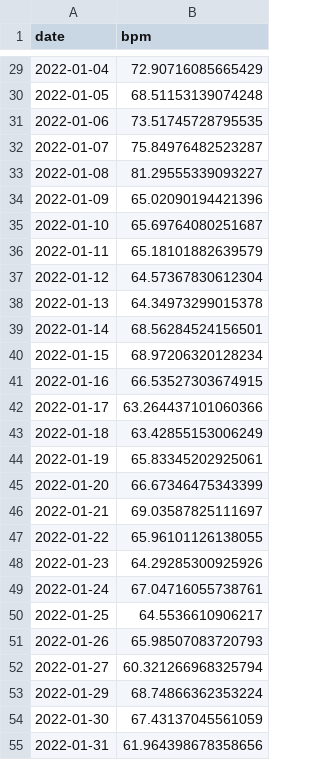
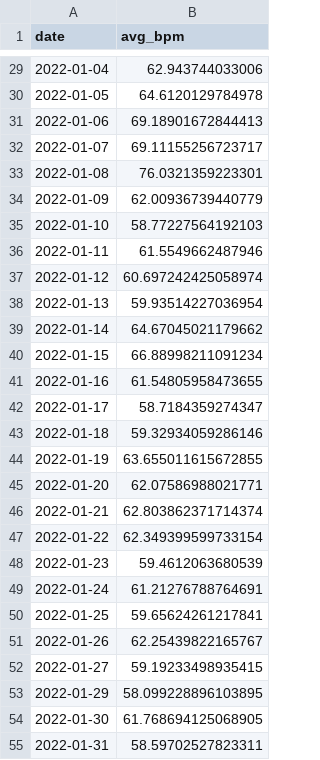
Before and after one commit to Chiirali/cas-data-science-sleep-analysis, a CSV file: prepared/heart.csv, drawn as a sheet; only a part is shown, gaps mark what is left out; the diff covers the shown part only.

```diff
--- a/prepared/heart.csv
+++ b/prepared/heart.csv
@@ -1 +1 @@
-date,bpm
+date,avg_bpm
@@ -29,27 +29,27 @@ date,bpm
-2022-01-04,72.90716085665429
-2022-01-05,68.51153139074248
-2022-01-06,73.51745728795535
-2022-01-07,75.84976482523287
-2022-01-08,81.29555339093227
-2022-01-09,65.02090194421396
-2022-01-10,65.69764080251687
-2022-01-11,65.18101882639579
-2022-01-12,64.57367830612304
-2022-01-13,64.34973299015378
-2022-01-14,68.56284524156501
-2022-01-15,68.97206320128234
-2022-01-16,66.53527303674915
-2022-01-17,63.264437101060366
-2022-01-18,63.42855153006249
-2022-01-19,65.83345202925061
-2022-01-20,66.67346475343399
-2022-01-21,69.03587825111697
-2022-01-22,65.96101126138055
-2022-01-23,64.29285300925926
-2022-01-24,67.04716055738761
-2022-01-25,64.5536610906217
-2022-01-26,65.98507083720793
-2022-01-27,60.321266968325794
-2022-01-29,68.74866362353224
-2022-01-30,67.43137045561059
-2022-01-31,61.964398678358656
+2022-01-04,62.943744033006
+2022-01-05,64.6120129784978
+2022-01-06,69.18901672844413
+2022-01-07,69.11155256723717
+2022-01-08,76.0321359223301
+2022-01-09,62.00936739440779
+2022-01-10,58.77227564192103
+2022-01-11,61.5549662487946
+2022-01-12,60.697242425058974
+2022-01-13,59.93514227036954
+2022-01-14,64.67045021179662
+2022-01-15,66.88998211091234
+2022-01-16,61.54805958473655
+2022-01-17,58.7184359274347
+2022-01-18,59.32934059286146
+2022-01-19,63.655011615672855
+2022-01-20,62.07586988021771
+2022-01-21,62.803862371714374
+2022-01-22,62.349399599733154
+2022-01-23,59.4612063680539
+2022-01-24,61.21276788764691
+2022-01-25,59.65624261217841
+2022-01-26,62.25439822165767
+2022-01-27,59.19233498935415
+2022-01-29,58.099228896103895
+2022-01-30,61.768694125068905
+2022-01-31,58.59702527823311
```
Also changed, not shown: 163 edited cells elsewhere in this file, prepared/fitbit_data.csv, prepared/fitbit_data_moon_crisp.csv, 7 other files.
